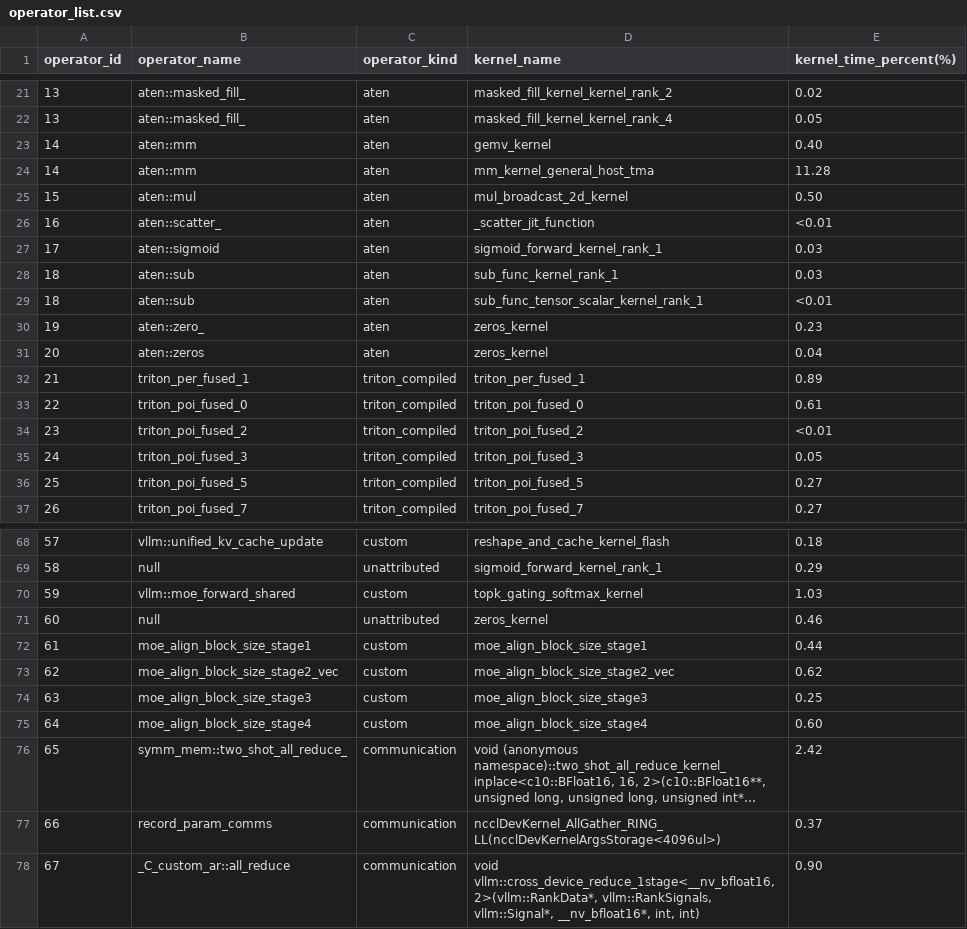
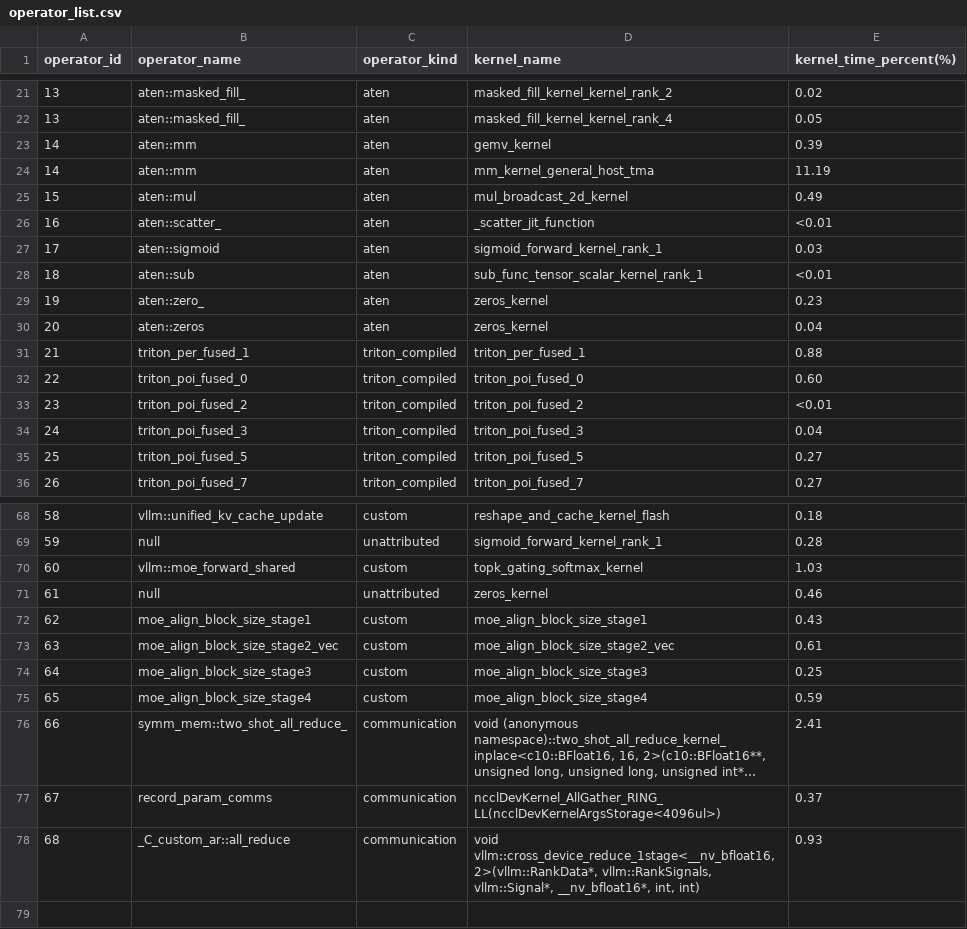
Before and after one commit to cyber-pioneer/op_profile, a CSV file: qwen3.6_35b_a3b_plugin_graph_4096_256/results/operator_list.csv (was qwen_plugin_graph_4096_256/results/operator_list.csv), drawn as a sheet; only a part is shown, gaps mark what is left out; long unchanged cells end in …; removed rows and columns are numbered as before the commit, all else as after; the diff covers the shown part only; the diff names each change by its address in the sheet, - before the commit and + after, or states it on an @@ line.

Commit message:
profile: use full model names and refresh graph runs

```diff
--- a/qwen_plugin_graph_4096_256/results/operator_list.csv
+++ b/qwen3.6_35b_a3b_plugin_graph_4096_256/results/operator_list.csv
-E23 (kernel_time_percent(%)): 0.40
+E23 (kernel_time_percent(%)): 0.39
-E24 (kernel_time_percent(%)): 11.28
+E24 (kernel_time_percent(%)): 11.19
-E25 (kernel_time_percent(%)): 0.50
+E25 (kernel_time_percent(%)): 0.49
-row 28: 18 | aten::sub | aten | sub_func_kernel_rank_1 | 0.03
-E31 (kernel_time_percent(%)): 0.89
+E31 (kernel_time_percent(%)): 0.88
-E32 (kernel_time_percent(%)): 0.61
+E32 (kernel_time_percent(%)): 0.60
-E34 (kernel_time_percent(%)): 0.05
+E34 (kernel_time_percent(%)): 0.04
-A68 (operator_id): 57
+A68 (operator_id): 58
-A69 (operator_id): 58
+A69 (operator_id): 59
-E69 (kernel_time_percent(%)): 0.29
+E69 (kernel_time_percent(%)): 0.28
-A70 (operator_id): 59
+A70 (operator_id): 60
-A71 (operator_id): 60
+A71 (operator_id): 61
-row 72: 61 | moe_align_block_size_stage1 | custom | moe_align_block_size_stage1 | 0.44
-B72 (operator_name): moe_align_block_size_stage2_vec
+B72 (operator_name): moe_align_block_size_stage1
-D72 (kernel_name): moe_align_block_size_stage2_vec
+D72 (kernel_name): moe_align_block_size_stage1
-E72 (kernel_time_percent(%)): 0.62
+E72 (kernel_time_percent(%)): 0.43
-B73 (operator_name): moe_align_block_size_stage3
+B73 (operator_name): moe_align_block_size_stage2_vec
-D73 (kernel_name): moe_align_block_size_stage3
+D73 (kernel_name): moe_align_block_size_stage2_vec
-E73 (kernel_time_percent(%)): 0.25
+E73 (kernel_time_percent(%)): 0.61
-B74 (operator_name): moe_align_block_size_stage4
+B74 (operator_name): moe_align_block_size_stage3
-D74 (kernel_name): moe_align_block_size_stage4
+D74 (kernel_name): moe_align_block_size_stage3
-E74 (kernel_time_percent(%)): 0.60
+E74 (kernel_time_percent(%)): 0.25
+row 75: 65 | moe_align_block_size_stage4 | custom | moe_align_block_size_stage4 | 0.59
-A76 (operator_id): 65
+A76 (operator_id): 66
-E76 (kernel_time_percent(%)): 2.42
+E76 (kernel_time_percent(%)): 2.41
-A77 (operator_id): 66
+A77 (operator_id): 67
-A78 (operator_id): 67
+A78 (operator_id): 68
-E78 (kernel_time_percent(%)): 0.90
+E78 (kernel_time_percent(%)): 0.93
```
Also changed, not shown: 2 added rows, 1 removed row and 32 edited cells elsewhere in this file, 31 other files.
